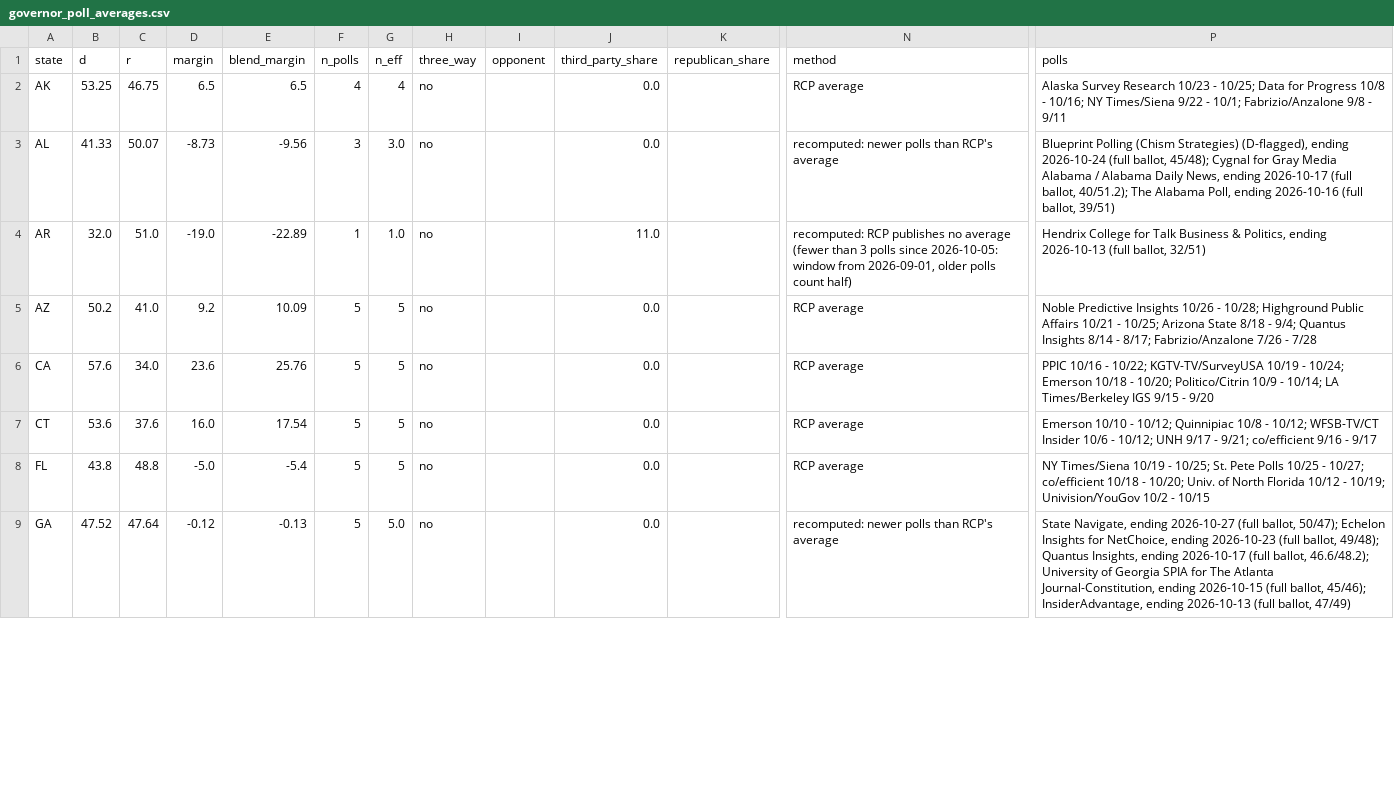
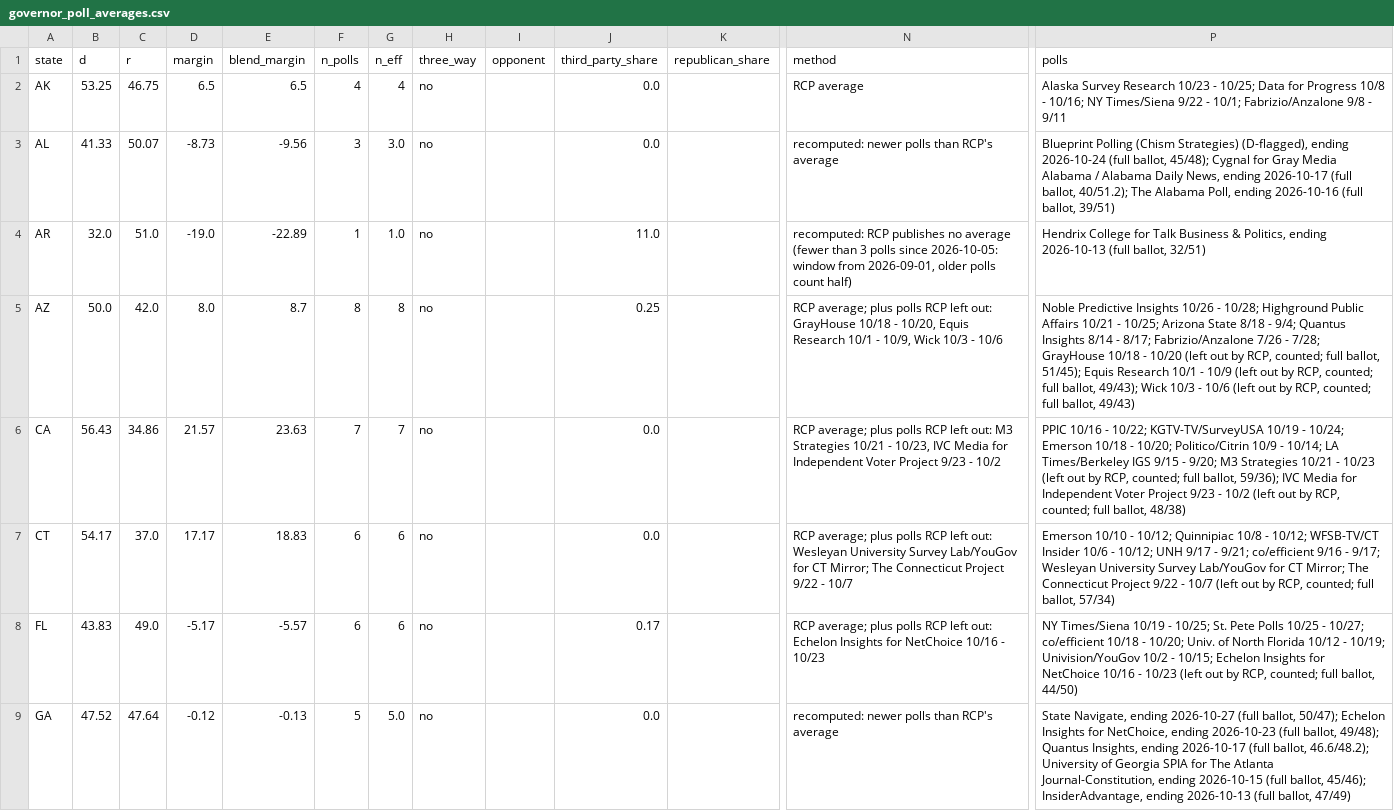
Before and after one commit to tcbDNA/house-2026, a CSV file: backend/data/governor_poll_averages.csv, drawn as a sheet; only a part is shown, gaps mark what is left out; the diff covers the shown part only; the diff names each change by its address in the sheet, - before the commit and + after, or states it on an @@ line.

```diff
--- a/backend/data/governor_poll_averages.csv
+++ b/backend/data/governor_poll_averages.csv
-B5 (d): 50.2
+B5 (d): 50.0
-C5 (r): 41.0
+C5 (r): 42.0
-D5 (margin): 9.2
+D5 (margin): 8.0
-E5 (blend_margin): 10.09
+E5 (blend_margin): 8.7
-F5 (n_polls): 5
+F5 (n_polls): 8
-G5 (n_eff): 5
+G5 (n_eff): 8
-J5 (third_party_share): 0.0
+J5 (third_party_share): 0.25
-N5 (method): RCP average
+N5 (method): RCP average; plus polls RCP left out: GrayHouse 10/18 - 10/20, Equis Research 10/1 - 10/9, Wick 10/3 - 10/6
-P5 (polls): …7/26 - 7/28
+P5 (polls): …7/26 - 7/28; GrayHouse 10/18 - 10/20 (left out by RCP, counted; full ballot, 51/45); Equis Research 10/1 - 10/9 (left out by RCP, counted; full ballot, 49/43); Wick 10/3 - 10/6 (left out by RCP, counted; full ballot, 49/43)
-B6 (d): 57.6
+B6 (d): 56.43
-C6 (r): 34.0
+C6 (r): 34.86
-D6 (margin): 23.6
+D6 (margin): 21.57
-E6 (blend_margin): 25.76
+E6 (blend_margin): 23.63
-F6 (n_polls): 5
+F6 (n_polls): 7
-G6 (n_eff): 5
+G6 (n_eff): 7
-N6 (method): RCP average
+N6 (method): RCP average; plus polls RCP left out: M3 Strategies 10/21 - 10/23, IVC Media for Independent Voter Project 9/23 - 10/2
-P6 (polls): …9/15 - 9/20
+P6 (polls): …9/15 - 9/20; M3 Strategies 10/21 - 10/23 (left out by RCP, counted; full ballot, 59/36); IVC Media for Independent Voter Project 9/23 - 10/2 (left out by RCP, counted; full ballot, 48/38)
-B7 (d): 53.6
+B7 (d): 54.17
-C7 (r): 37.6
+C7 (r): 37.0
-D7 (margin): 16.0
+D7 (margin): 17.17
-E7 (blend_margin): 17.54
+E7 (blend_margin): 18.83
-F7:F8 (n_polls): 5
+F7:F8 (n_polls): 6
-G7:G8 (n_eff): 5
+G7:G8 (n_eff): 6
-N7 (method): RCP average
+N7 (method): RCP average; plus polls RCP left out: Wesleyan University Survey Lab/YouGov for CT Mirror; The Connecticut Project 9/22 - 10/7
-P7 (polls): …9/16 - 9/17
+P7 (polls): …9/16 - 9/17; Wesleyan University Survey Lab/YouGov for CT Mirror; The Connecticut Project 9/22 - 10/7 (left out by RCP, counted; full ballot, 57/34)
-B8 (d): 43.8
+B8 (d): 43.83
-C8 (r): 48.8
+C8 (r): 49.0
-D8 (margin): -5.0
+D8 (margin): -5.17
-E8 (blend_margin): -5.4
+E8 (blend_margin): -5.57
-J8 (third_party_share): 0.0
+J8 (third_party_share): 0.17
-N8 (method): RCP average
+N8 (method): RCP average; plus polls RCP left out: Echelon Insights for NetChoice 10/16 - 10/23
-P8 (polls): …10/2 - 10/15
+P8 (polls): …10/2 - 10/15; Echelon Insights for NetChoice 10/16 - 10/23 (left out by RCP, counted; full ballot, 44/50)
```
Also changed, not shown: 61 edited cells elsewhere in this file, backend/analysis/comparison.csv, backend/data/senate_poll_averages.csv, 16 other files.
